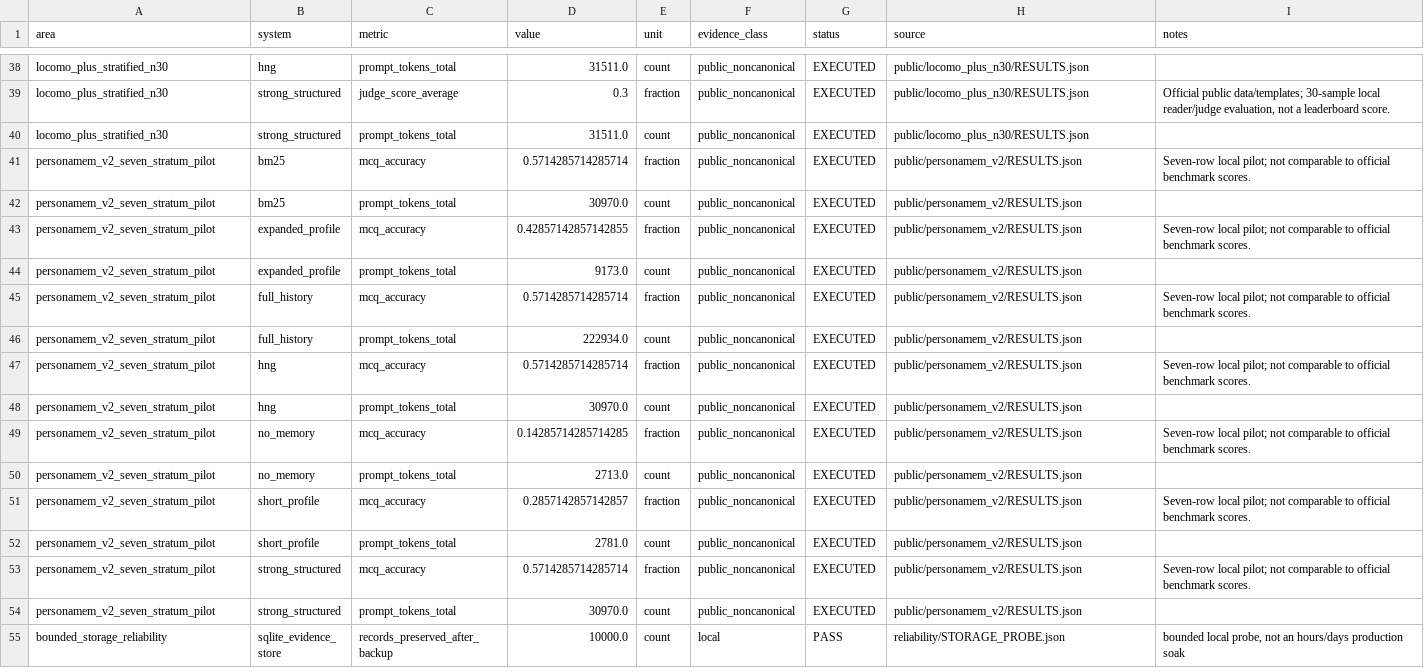
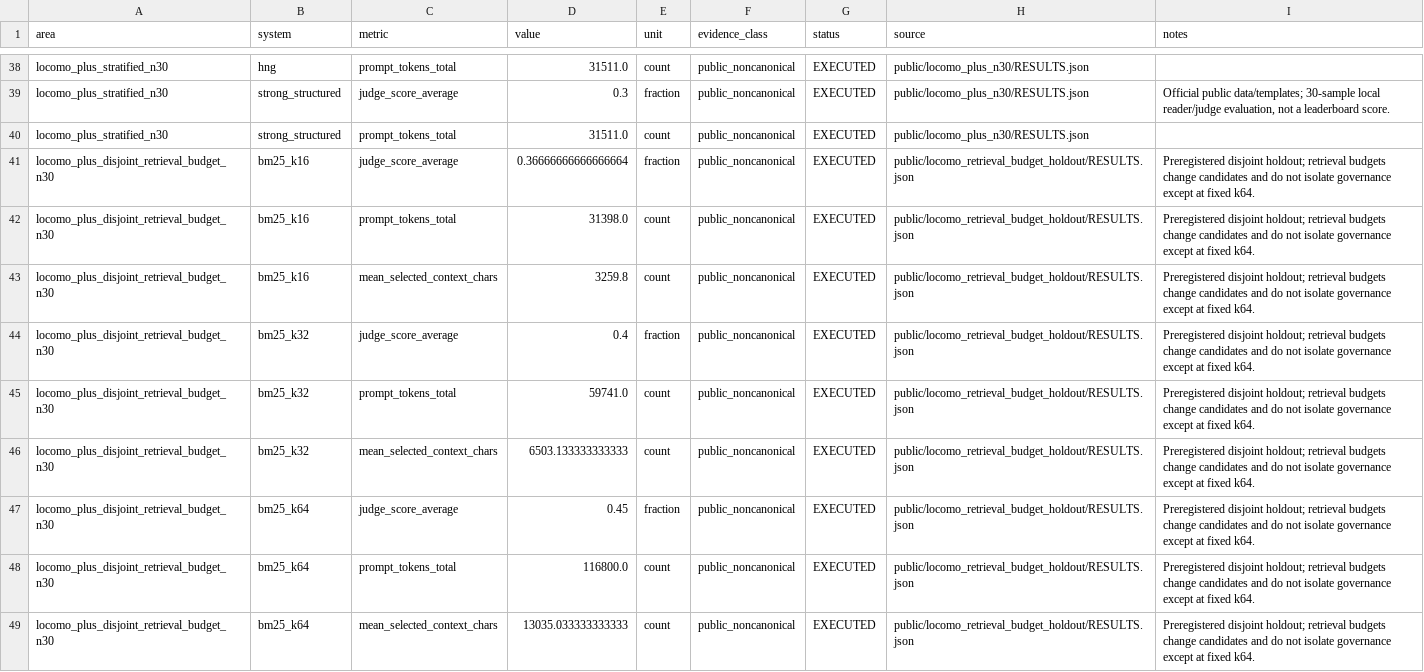
Before and after one commit to Yoder23/hng-memory, a CSV file: breakthrough_eval/RESULTS.csv, drawn as a sheet; only a part is shown, gaps mark what is left out; the shorter side is filled out with more unchanged rows; the diff covers the shown part only; the diff names each change by its address in the sheet, - before the commit and + after, or states it on an @@ line.

Commit message:
Publish disjoint LoCoMo retrieval budget evidence

```diff
--- a/breakthrough_eval/RESULTS.csv
+++ b/breakthrough_eval/RESULTS.csv
+row 41: locomo_plus_disjoint_retrieval_budget_n30 | bm25_k16 | judge_score_average | 0.36666666666666664 | fraction | public_noncanonical | EXECUTED | public/locomo_retrieval_budget_holdout/RESULTS.json | Preregistered disjoint holdout; retrieval budgets change candidates and do not isolate governance except at fixed k64.
+row 42: locomo_plus_disjoint_retrieval_budget_n30 | bm25_k16 | prompt_tokens_total | 31398.0 | count | public_noncanonical | EXECUTED | public/locomo_retrieval_budget_holdout/RESULTS.json | Preregistered disjoint holdout; retrieval budgets change candidates and do not isolate governance except at fixed k64.
+row 43: locomo_plus_disjoint_retrieval_budget_n30 | bm25_k16 | mean_selected_context_chars | 3259.8 | count | public_noncanonical | EXECUTED | public/locomo_retrieval_budget_holdout/RESULTS.json | Preregistered disjoint holdout; retrieval budgets change candidates and do not isolate governance except at fixed k64.
+row 44: locomo_plus_disjoint_retrieval_budget_n30 | bm25_k32 | judge_score_average | 0.4 | fraction | public_noncanonical | EXECUTED | public/locomo_retrieval_budget_holdout/RESULTS.json | Preregistered disjoint holdout; retrieval budgets change candidates and do not isolate governance except at fixed k64.
+row 45: locomo_plus_disjoint_retrieval_budget_n30 | bm25_k32 | prompt_tokens_total | 59741.0 | count | public_noncanonical | EXECUTED | public/locomo_retrieval_budget_holdout/RESULTS.json | Preregistered disjoint holdout; retrieval budgets change candidates and do not isolate governance except at fixed k64.
+row 46: locomo_plus_disjoint_retrieval_budget_n30 | bm25_k32 | mean_selected_context_chars | 6503.133333333333 | count | public_noncanonical | EXECUTED | public/locomo_retrieval_budget_holdout/RESULTS.json | Preregistered disjoint holdout; retrieval budgets change candidates and do not isolate governance except at fixed k64.
+row 47: locomo_plus_disjoint_retrieval_budget_n30 | bm25_k64 | judge_score_average | 0.45 | fraction | public_noncanonical | EXECUTED | public/locomo_retrieval_budget_holdout/RESULTS.json | Preregistered disjoint holdout; retrieval budgets change candidates and do not isolate governance except at fixed k64.
+row 48: locomo_plus_disjoint_retrieval_budget_n30 | bm25_k64 | prompt_tokens_total | 116800.0 | count | public_noncanonical | EXECUTED | public/locomo_retrieval_budget_holdout/RESULTS.json | Preregistered disjoint holdout; retrieval budgets change candidates and do not isolate governance except at fixed k64.
+row 49: locomo_plus_disjoint_retrieval_budget_n30 | bm25_k64 | mean_selected_context_chars | 13035.033333333333 | count | public_noncanonical | EXECUTED | public/locomo_retrieval_budget_holdout/RESULTS.json | Preregistered disjoint holdout; retrieval budgets change candidates and do not isolate governance except at fixed k64.
```
Also changed, not shown: 9 added rows elsewhere in this file, 12 other files.
